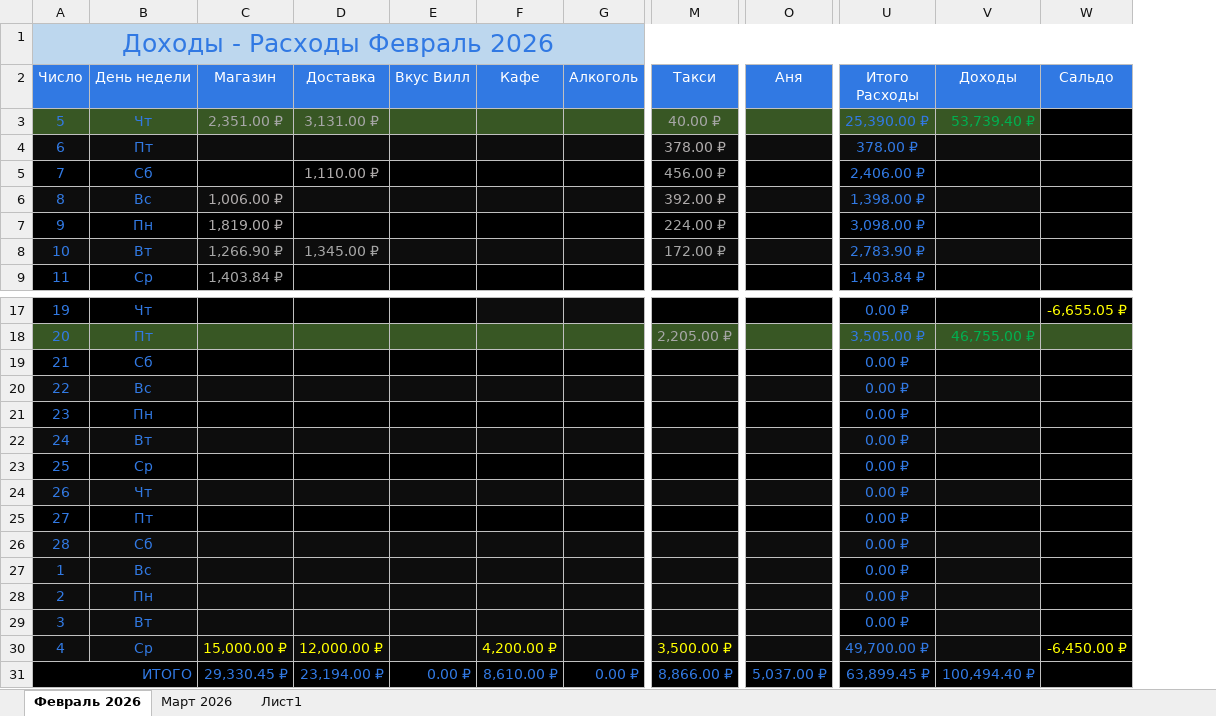
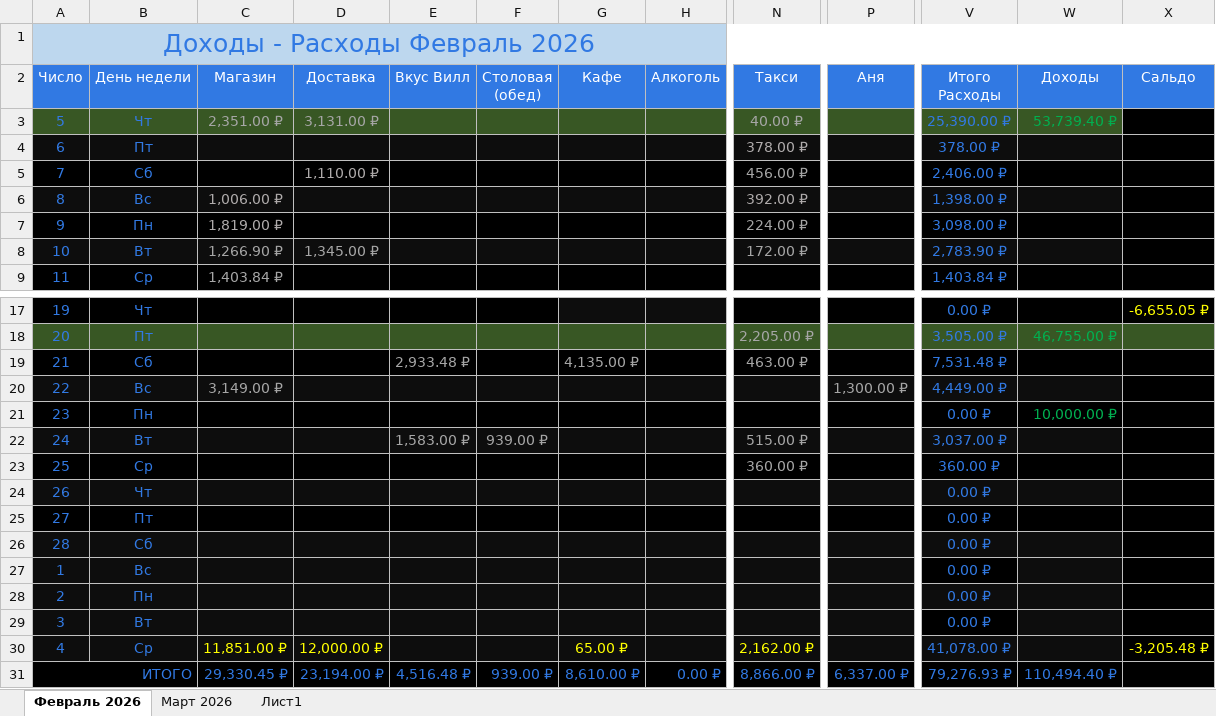
Before and after one commit to EugenySobyanin/Repository_1, an Excel workbook: Другое/2026/Доходы-Расходы.xlsx, sheet Февраль 2026, drawn as a sheet; only a part is shown, gaps mark what is left out; values as stored, in another font and other column widths than the file's, no borders; addresses are those after the commit; the diff names each change by its address in the sheet, - before the commit and + after, or states it on an @@ line.

Commit message:
Доходы - расходы.

```diff
--- a/Другое/2026/Доходы-Расходы.xlsx (sheet Февраль 2026)
+++ b/Другое/2026/Доходы-Расходы.xlsx (sheet Февраль 2026)
+column F (Столовая (обед)), rows 22-31: 939.00 ₽ |  |  |  |  |  |  |  |  | 939.00 ₽
-E19 (Вкус Вилл): (empty)
+E19 (Вкус Вилл): 2,933.48 ₽
-G19 (Кафе): (empty)
+G19 (Кафе): 4,135.00 ₽
-N19 (Такси): (empty)
+N19 (Такси): 463.00 ₽
-V19 (Итого Расходы): 0.00 ₽
+V19 (Итого Расходы): 7,531.48 ₽
-C20 (Магазин): (empty)
+C20 (Магазин): 3,149.00 ₽
-P20 (Аня): (empty)
+P20 (Аня): 1,300.00 ₽
-V20 (Итого Расходы): 0.00 ₽
+V20 (Итого Расходы): 4,449.00 ₽
-W21 (Доходы): (empty)
+W21 (Доходы): 10,000.00 ₽
-E22 (Вкус Вилл): (empty)
+E22 (Вкус Вилл): 1,583.00 ₽
-N22 (Такси): (empty)
+N22 (Такси): 515.00 ₽
-V22 (Итого Расходы): 0.00 ₽
+V22 (Итого Расходы): 3,037.00 ₽
-N23 (Такси): (empty)
+N23 (Такси): 360.00 ₽
-V23 (Итого Расходы): 0.00 ₽
+V23 (Итого Расходы): 360.00 ₽
-C30 (Магазин): 15,000.00 ₽
+C30 (Магазин): 11,851.00 ₽
-G30 (Кафе): 4,200.00 ₽
+G30 (Кафе): 65.00 ₽
-N30 (Такси): 3,500.00 ₽
+N30 (Такси): 2,162.00 ₽
-V30 (Итого Расходы): 49,700.00 ₽
+V30 (Итого Расходы): 41,078.00 ₽
-X30 (Сальдо): -6,450.00 ₽
+X30 (Сальдо): -3,205.48 ₽
-E31 (Вкус Вилл): 0.00 ₽
+E31 (Вкус Вилл): 4,516.48 ₽
-P31 (Аня): 5,037.00 ₽
+P31 (Аня): 6,337.00 ₽
-V31 (Итого Расходы): 63,899.45 ₽
+V31 (Итого Расходы): 79,276.93 ₽
-W31 (Доходы): 100,494.40 ₽
+W31 (Доходы): 110,494.40 ₽
```
Also changed, not shown: sheet Март 2026, formulas that keep their value.
